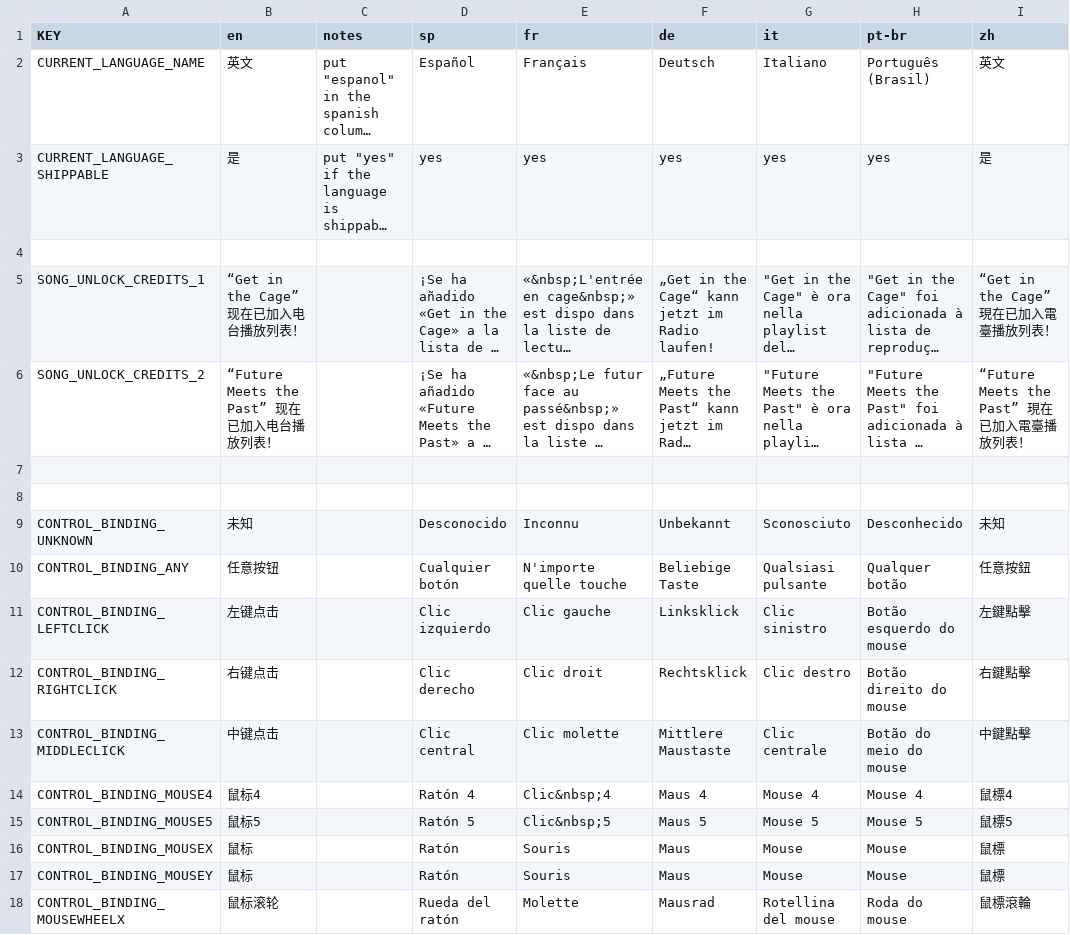
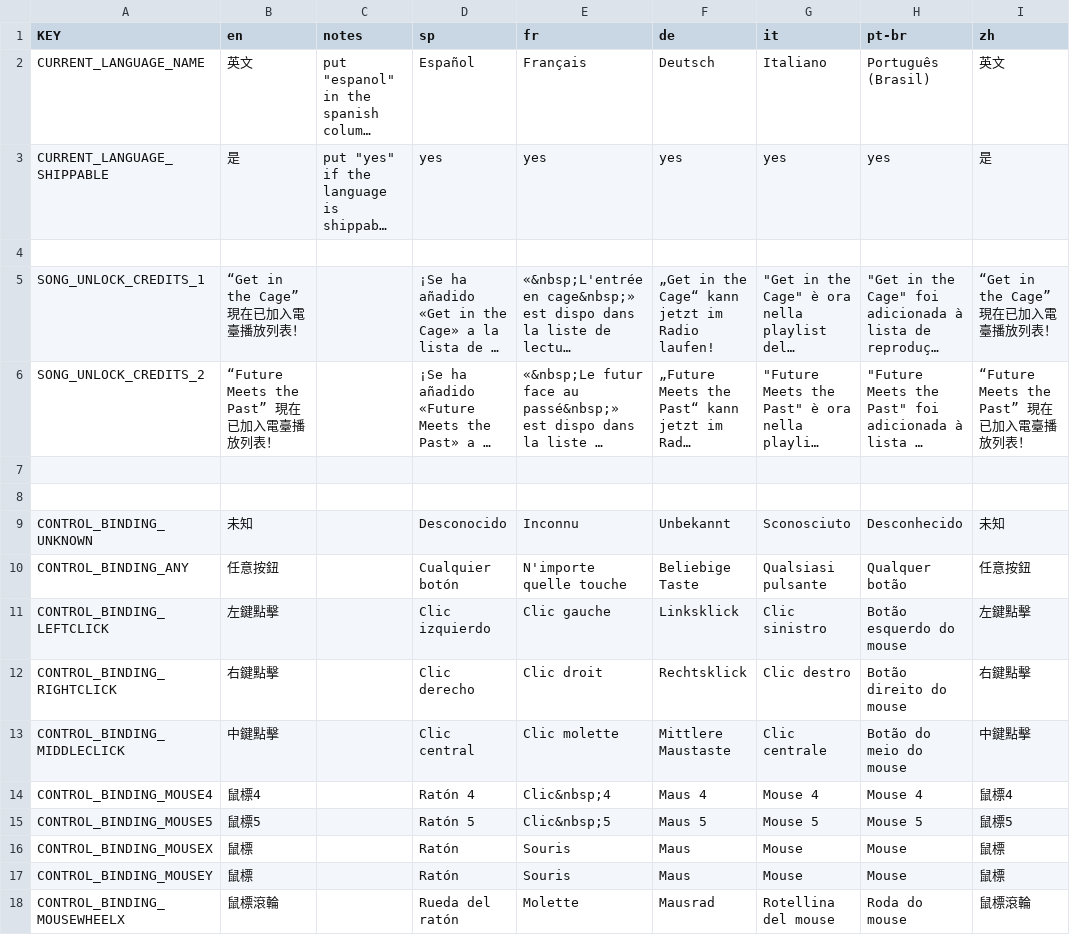
Before and after one commit to nanashi-484/Mewgenics-Traditional-Chinese-Translation, a CSV file: Mewgenics_CN_patch/data/text/additions.csv, drawn as a sheet; only a part is shown; long unchanged cells end in …; the diff covers the shown part only; the diff names each change by its address in the sheet, - before the commit and + after, or states it on an @@ line.

```diff
--- a/Mewgenics_CN_patch/data/text/additions.csv
+++ b/Mewgenics_CN_patch/data/text/additions.csv
-B5 (en): “Get in the Cage” 现在已加入电台播放列表！
+B5 (en): “Get in the Cage” 現在已加入電臺播放列表！
-B6 (en): “Future Meets the Past” 现在已加入电台播放列表！
+B6 (en): “Future Meets the Past” 現在已加入電臺播放列表！
-B10 (en): 任意按钮
+B10 (en): 任意按鈕
-B11 (en): 左键点击
+B11 (en): 左鍵點擊
-B12 (en): 右键点击
+B12 (en): 右鍵點擊
-B13 (en): 中键点击
+B13 (en): 中鍵點擊
-B14 (en): 鼠标4
+B14 (en): 鼠標4
-B15 (en): 鼠标5
+B15 (en): 鼠標5
-B16:B17 (en): 鼠标
+B16:B17 (en): 鼠標
-B18 (en): 鼠标滚轮
+B18 (en): 鼠標滾輪
```
Also changed, not shown: 145 edited cells elsewhere in this file, Mewgenics_CN_patch/data/text/additions2.csv, Mewgenics_CN_patch/data/text/additions3.csv, 16 other files.
